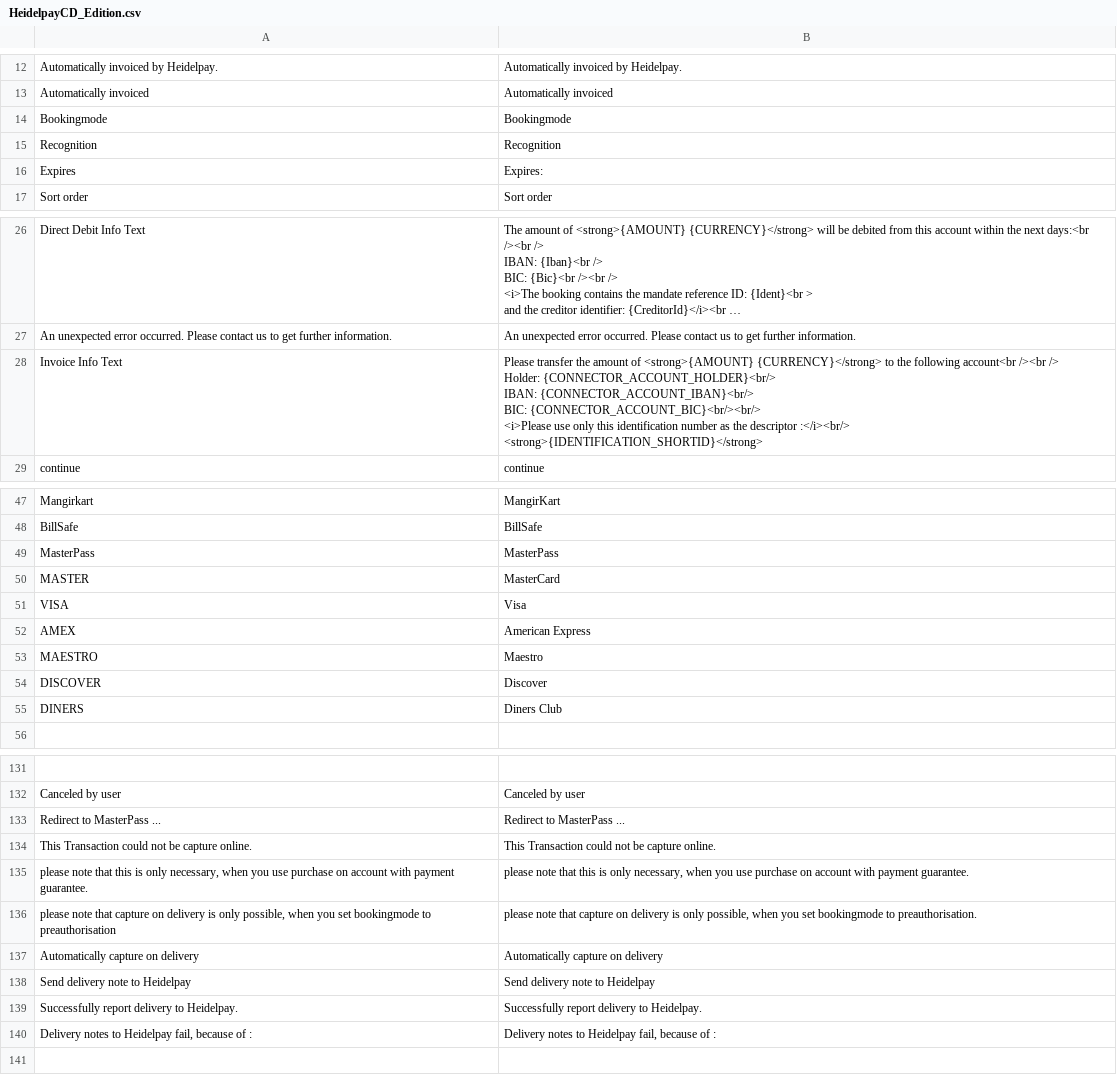
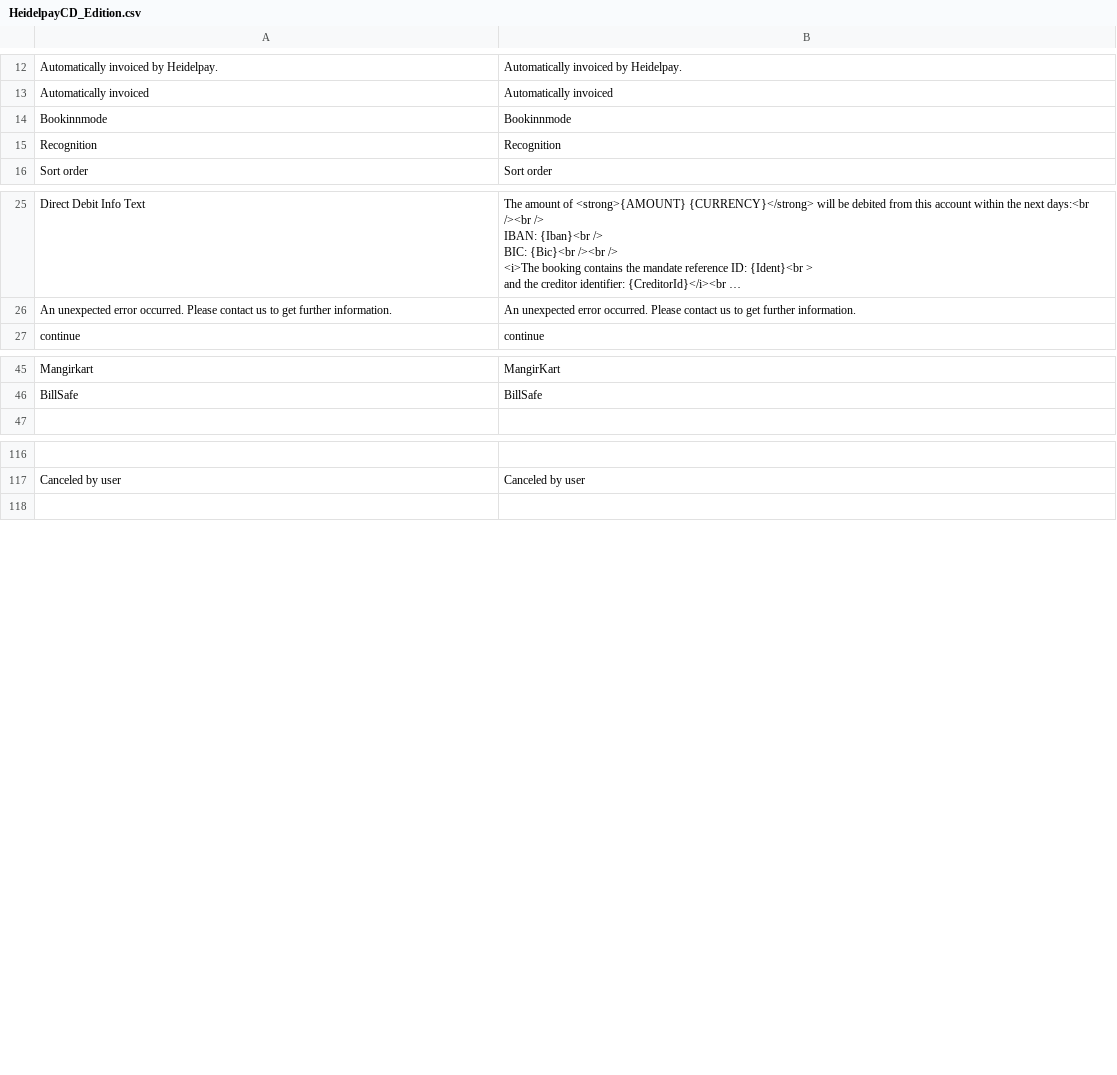
Before and after one commit to OpenMageModuleFostering/heidelpaycdedition, a CSV file: app/locale/en_US/HeidelpayCD_Edition.csv, drawn as a sheet; only a part is shown, gaps mark what is left out; long unchanged cells end in …; the diff covers the shown part only.

```diff
--- a/app/locale/en_US/HeidelpayCD_Edition.csv
+++ b/app/locale/en_US/HeidelpayCD_Edition.csv
@@ -13,5 +13,4 @@
 "Automatically invoiced","Automatically invoiced"
-"Bookingmode","Bookingmode"
+"Bookinnmode","Bookinnmode"
 "Recognition","Recognition"
-"Expires","Expires:"
 "Sort order","Sort order"
@@ -38,8 +37,2 @@
 "An unexpected error occurred. Please contact us to get further information.","An unexpected error occurred. Please contact us to get further information."
-"Invoice Info Text","Please transfer the amount of <strong>{AMOUNT} {CURRENCY}</strong> to the following account<br /><br />
-		Holder: {CONNECTOR_ACCOUNT_HOLDER}<br/>
-		IBAN: {CONNECTOR_ACCOUNT_IBAN}<br/>
-		BIC: {CONNECTOR_ACCOUNT_BIC}<br/><br/>
-		<i>Please use only this identification number as the descriptor :</i><br/>
-		<strong>{IDENTIFICATION_SHORTID}</strong>"
 "continue","continue"
@@ -64,9 +57,2 @@
 "BillSafe","BillSafe"
-"MasterPass","MasterPass"
-"MASTER","MasterCard"
-"VISA","Visa"
-"AMEX","American Express"
-"MAESTRO","Maestro"
-"DISCOVER","Discover"		
-"DINERS","Diners Club"
 
@@ -159,10 +139,2 @@
 "Canceled by user","Canceled by user"
-"Redirect to MasterPass ...","Redirect to MasterPass ..."
-"This Transaction could not be capture online.","This Transaction could not be capture online."
-"please note that this is only necessary, when you use purchase on account with payment guarantee.","please note that this is only necessary, when you use purchase on account with payment guarantee."
-"please note that capture on delivery is only possible, when you set bookingmode to preauthorisation","please note that capture on delivery is only possible, when you set bookingmode to preauthorisation."
-"Automatically capture on delivery","Automatically capture on delivery"
-"Send delivery note to Heidelpay","Send delivery note to Heidelpay"
-"Successfully report delivery to Heidelpay.","Successfully report delivery to Heidelpay."
-"Delivery notes to Heidelpay fail, because of : ","Delivery notes to Heidelpay fail, because of : "
 
```
Also changed, not shown: 6 removed rows elsewhere in this file, app/locale/de_DE/HeidelpayCD_Edition.csv, 55 other files.
